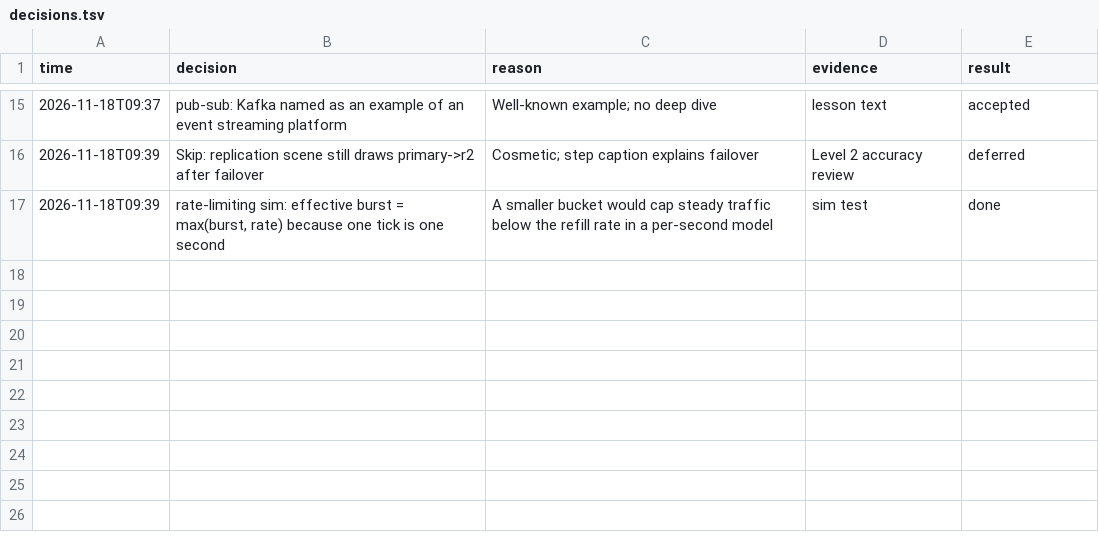
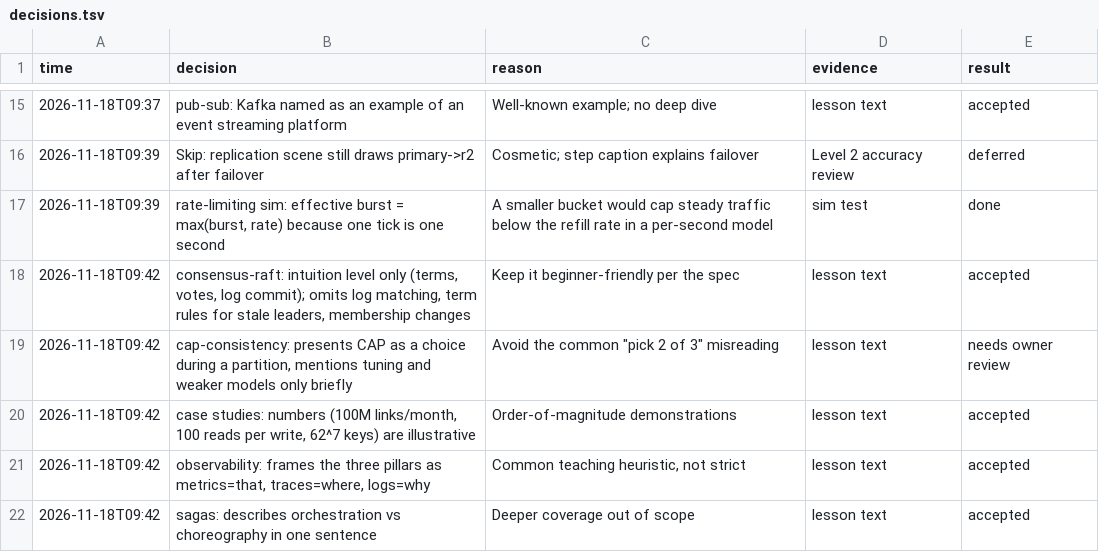
Before and after one commit to RakaPratama8/system-design-learning, a TSV file: decisions.tsv, drawn as a sheet; only a part is shown, gaps mark what is left out; the diff names each change by its address in the sheet, - before the commit and + after, or states it on an @@ line.

Commit message:
content: level 3 lessons

```diff
--- a/decisions.tsv
+++ b/decisions.tsv
+row 18: 2026-11-18T09:42 | consensus-raft: intuition level only (terms, votes, log commit); omits log matching, term rules for stale leaders, membership changes | Keep it beginner-friendly per the spec | lesson text | accepted
+row 19: 2026-11-18T09:42 | cap-consistency: presents CAP as a choice during a partition, mentions tuning and weaker models only briefly | Avoid the common "pick 2 of 3" misreading | lesson text | needs owner review
+row 20: 2026-11-18T09:42 | case studies: numbers (100M links/month, 100 reads per write, 62^7 keys) are illustrative | Order-of-magnitude demonstrations | lesson text | accepted
+row 21: 2026-11-18T09:42 | observability: frames the three pillars as metrics=that, traces=where, logs=why | Common teaching heuristic, not strict | lesson text | accepted
+row 22: 2026-11-18T09:42 | sagas: describes orchestration vs choreography in one sentence | Deeper coverage out of scope | lesson text | accepted
```
Also changed, not shown: 12 other files.
